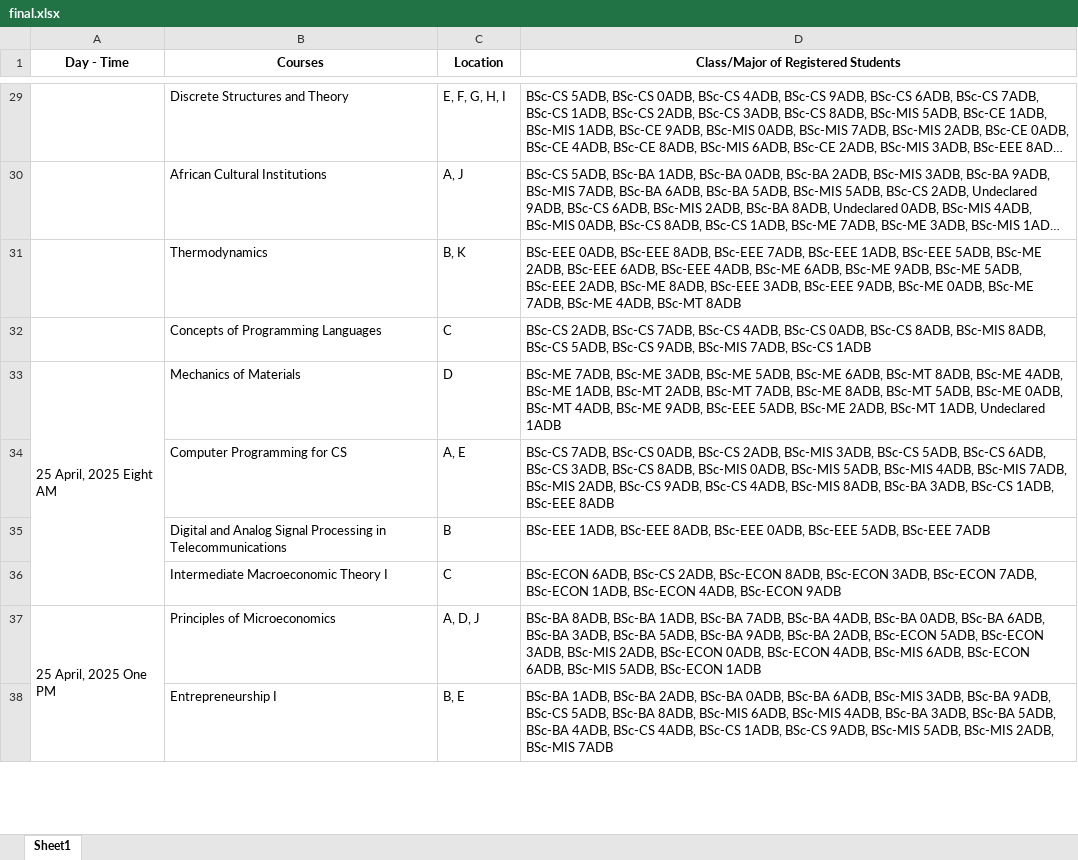
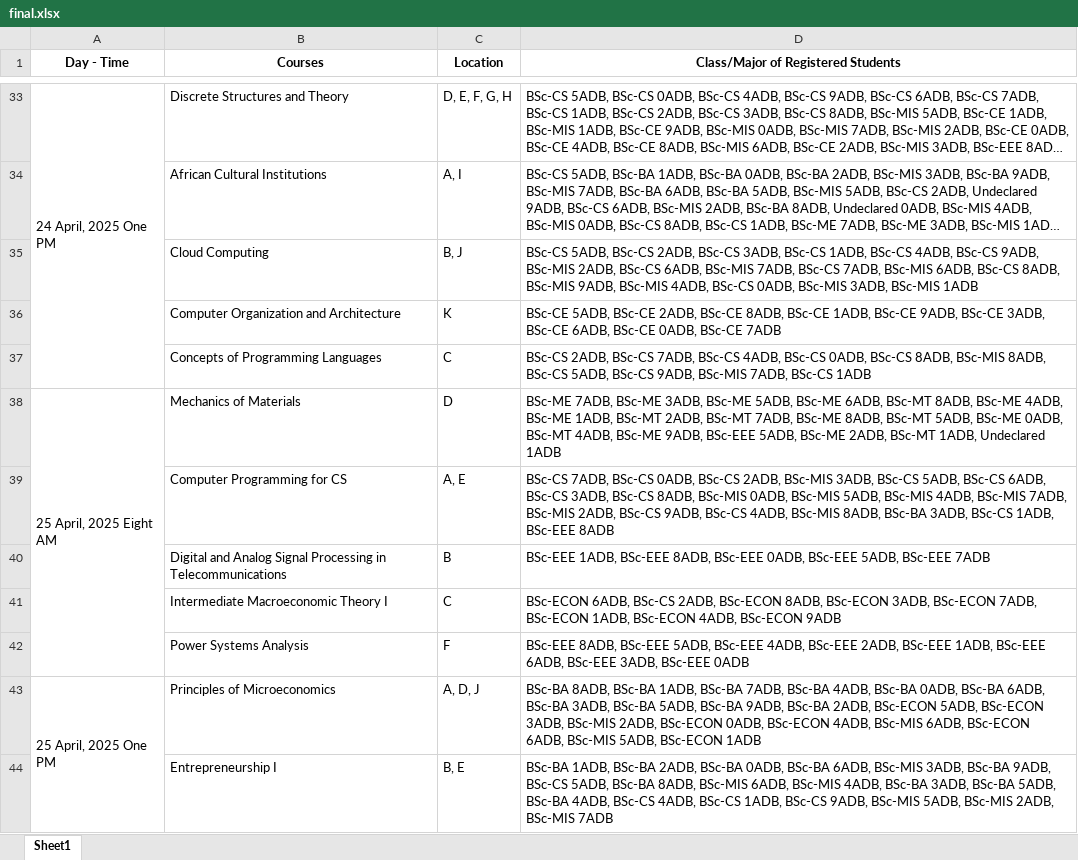
Before and after one commit to mariedoh/cap, an Excel workbook: final/final.xlsx, sheet Sheet1, drawn as a sheet; only a part is shown, gaps mark what is left out; long unchanged cells end in …; values as stored, in another font and other column widths than the file's, no borders; removed rows and columns are numbered as before the commit, all else as after; the diff covers the shown part only; the diff names each change by its address in the sheet, - before the commit and + after, or states it on an @@ line.

```diff
--- a/final/final.xlsx (sheet Sheet1)
+++ b/final/final.xlsx (sheet Sheet1)
-A33 (Day - Time): (empty)
+A33 (Day - Time): 24 April, 2025 One PM
+A33:A37 merged
-C33 (Location): E, F, G, H, I
+C33 (Location): D, E, F, G, H
-C34 (Location): A, J
+C34 (Location): A, I
-row 31:  | Thermodynamics | B, K | BSc-EEE 0ADB, BSc-EEE 8ADB, BSc-EEE 7ADB, BSc-EEE 1ADB, BSc-EEE 5ADB, BSc-ME 2ADB, BSc-EEE 6ADB, BSc-EEE 4ADB, BSc-ME 6ADB, BSc-ME 9ADB, BSc-ME 5ADB, BSc-EEE 2ADB, BSc-ME 8ADB, BSc-EEE 3ADB, BSc-EEE 9ADB, BSc-ME 0ADB, BSc-ME 7ADB, BSc-ME 4ADB, BSc-MT 8ADB
+row 35:  | Cloud Computing | B, J | BSc-CS 5ADB, BSc-CS 2ADB, BSc-CS 3ADB, BSc-CS 1ADB, BSc-CS 4ADB, BSc-CS 9ADB, BSc-MIS 2ADB, BSc-CS 6ADB, BSc-MIS 7ADB, BSc-CS 7ADB, BSc-MIS 6ADB, BSc-CS 8ADB, BSc-MIS 9ADB, BSc-MIS 4ADB, BSc-CS 0ADB, BSc-MIS 3ADB, BSc-MIS 1ADB
+row 36:  | Computer Organization and Architecture | K | BSc-CE 5ADB, BSc-CE 2ADB, BSc-CE 8ADB, BSc-CE 1ADB, BSc-CE 9ADB, BSc-CE 3ADB, BSc-CE 6ADB, BSc-CE 0ADB, BSc-CE 7ADB
+row 42:  | Power Systems Analysis | F | BSc-EEE 8ADB, BSc-EEE 5ADB, BSc-EEE 4ADB, BSc-EEE 2ADB, BSc-EEE 1ADB, BSc-EEE 6ADB, BSc-EEE 3ADB, BSc-EEE 0ADB
```
Also changed, not shown: 13 added rows, 8 removed rows, 8 edited cells and merged cells elsewhere in this sheet, 2 other files.
